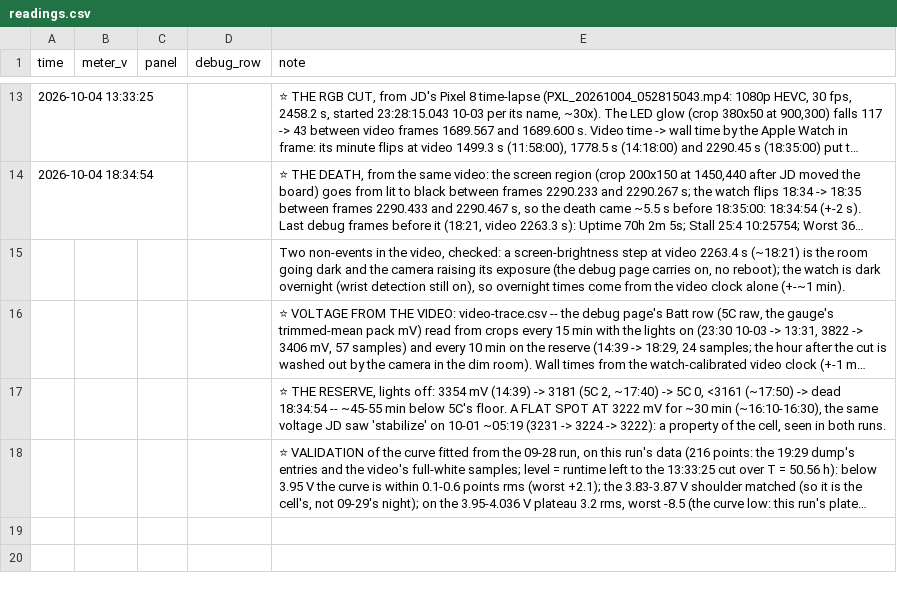
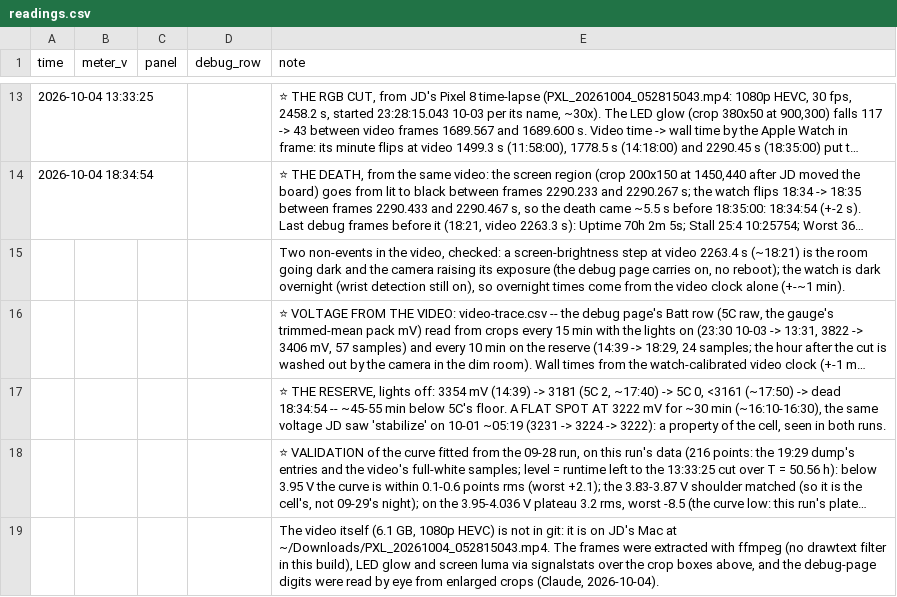
Before and after one commit to jdlien/ak820-pro, a CSV file: history/battery-2026-10-01-drain/readings.csv, drawn as a sheet; only a part is shown, gaps mark what is left out; long unchanged cells end in …; the diff names each change by its address in the sheet, - before the commit and + after, or states it on an @@ line.

```diff
--- a/history/battery-2026-10-01-drain/readings.csv
+++ b/history/battery-2026-10-01-drain/readings.csv
+row 19:  |  |  |  | The video itself (6.1 GB, 1080p HEVC) is not in git: it is on JD's Mac at ~/Downloads/PXL_20261004_052815043.mp4. The frames were extracted with ffmpeg (no drawtext filter in this build), LED glow and screen luma via signalstats over the crop boxes above, and the debug-page digits were read by eye from enlarged crops (Claude, 2026-10-04).
```
Also changed, not shown: 2 other files.
